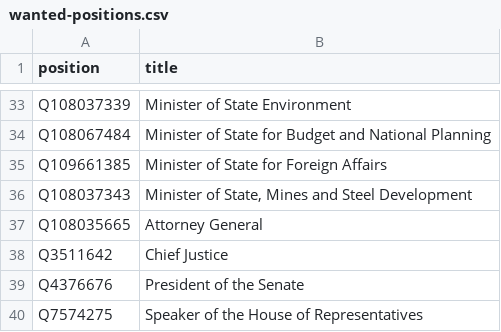
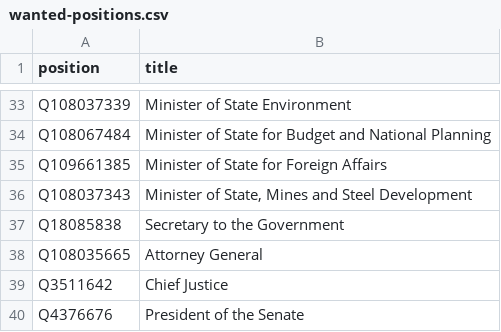
Before and after one commit to every-politician-scrapers/nigeria, a CSV file: wikidata/wanted-positions.csv, drawn as a sheet; only a part is shown, gaps mark what is left out; the shorter side is filled out with more unchanged rows.

Commit message:
compare Secretary to the Government

```diff
--- a/wikidata/wanted-positions.csv
+++ b/wikidata/wanted-positions.csv
@@ -36,2 +36,3 @@ Q109661385,Minister of State for Foreign Affairs
 Q108037343,"Minister of State, Mines and Steel Development"
+Q18085838,Secretary to the Government
 Q108035665,Attorney General
```
Also changed, not shown: 9 other files.
